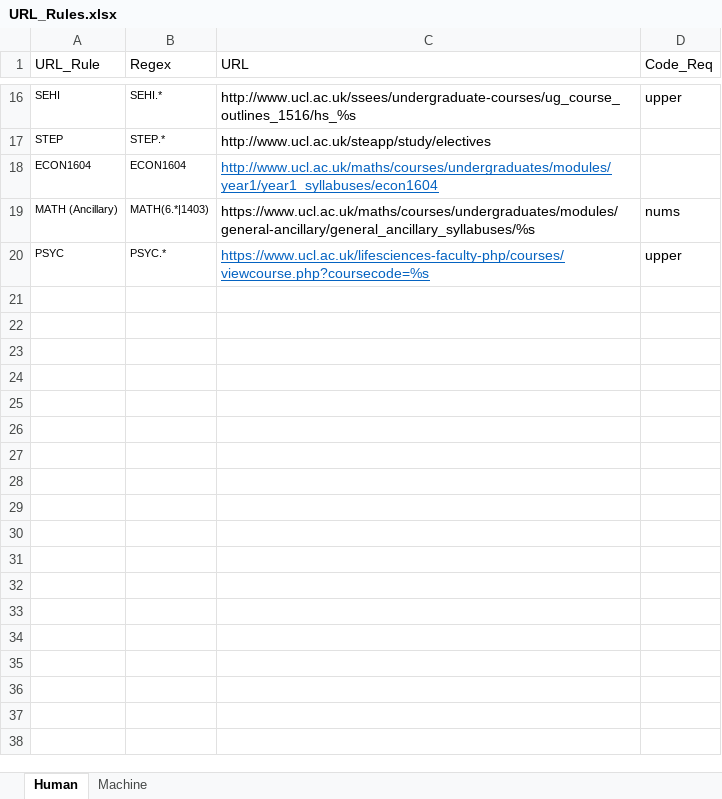
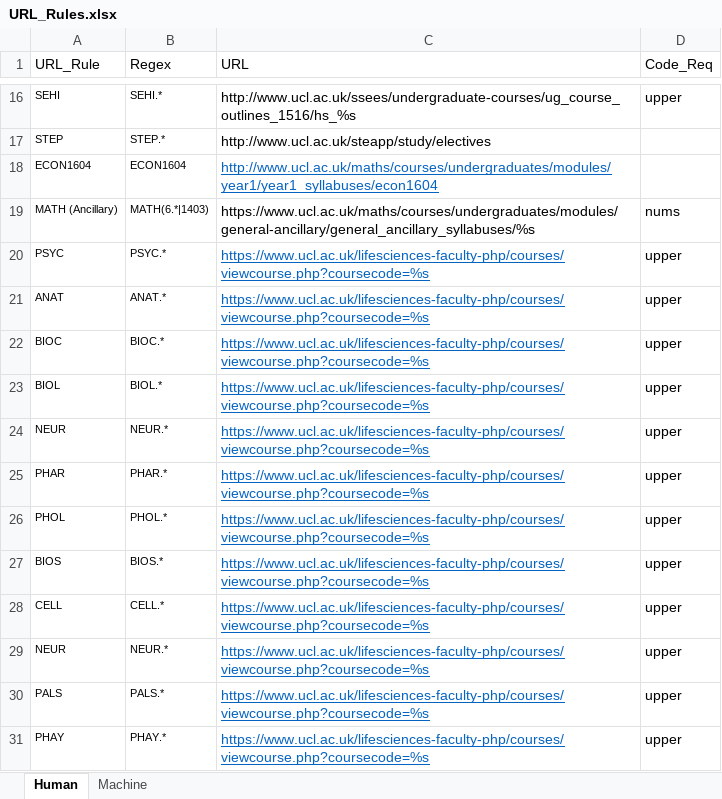
Before and after one commit to keelanfh/mod-direct-2, an Excel workbook: URL_Rules.xlsx, sheet Human, drawn as a sheet; only a part is shown, gaps mark what is left out; values as stored, in another font and other column widths than the file's, no borders; the diff names each change by its address in the sheet, - before the commit and + after, or states it on an @@ line.

```diff
--- a/URL_Rules.xlsx (sheet Human)
+++ b/URL_Rules.xlsx (sheet Human)
+row 21: ANAT | ANAT.* | https://www.ucl.ac.uk/lifesciences-faculty-php/courses/viewcourse.php?coursecode=%s | upper
+row 22: BIOC | BIOC.* | https://www.ucl.ac.uk/lifesciences-faculty-php/courses/viewcourse.php?coursecode=%s | upper
+row 23: BIOL | BIOL.* | https://www.ucl.ac.uk/lifesciences-faculty-php/courses/viewcourse.php?coursecode=%s | upper
+row 24: NEUR | NEUR.* | https://www.ucl.ac.uk/lifesciences-faculty-php/courses/viewcourse.php?coursecode=%s | upper
+row 25: PHAR | PHAR.* | https://www.ucl.ac.uk/lifesciences-faculty-php/courses/viewcourse.php?coursecode=%s | upper
+row 26: PHOL | PHOL.* | https://www.ucl.ac.uk/lifesciences-faculty-php/courses/viewcourse.php?coursecode=%s | upper
+row 27: BIOS | BIOS.* | https://www.ucl.ac.uk/lifesciences-faculty-php/courses/viewcourse.php?coursecode=%s | upper
+row 28: CELL | CELL.* | https://www.ucl.ac.uk/lifesciences-faculty-php/courses/viewcourse.php?coursecode=%s | upper
+row 29: NEUR | NEUR.* | https://www.ucl.ac.uk/lifesciences-faculty-php/courses/viewcourse.php?coursecode=%s | upper
+row 30: PALS | PALS.* | https://www.ucl.ac.uk/lifesciences-faculty-php/courses/viewcourse.php?coursecode=%s | upper
+row 31: PHAY | PHAY.* | https://www.ucl.ac.uk/lifesciences-faculty-php/courses/viewcourse.php?coursecode=%s | upper
```
Also changed, not shown: 2 other files.
